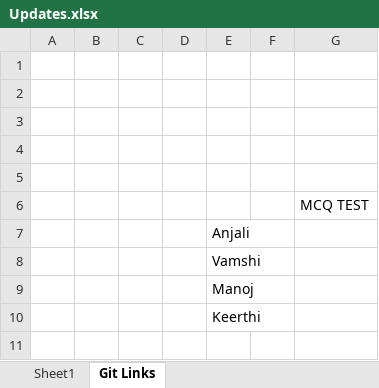
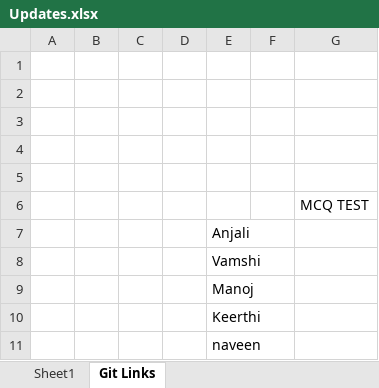
Before and after one commit to sandeepsomavarapu/7AM_Java-FSD_12thFeb, an Excel workbook: Updates.xlsx, sheet Git Links, drawn as a sheet; values as stored, in another font and other column widths than the file's, no borders; the diff names each change by its address in the sheet, - before the commit and + after, or states it on an @@ line.

```diff
--- a/Updates.xlsx (sheet Git Links)
+++ b/Updates.xlsx (sheet Git Links)
+row 11:  |  |  |  | naveen
```
Also changed, not shown: sheet Sheet1, 2 other files.
